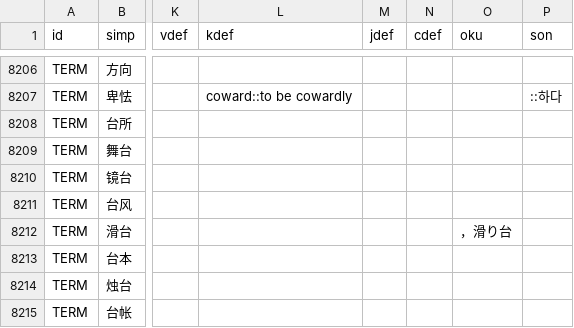
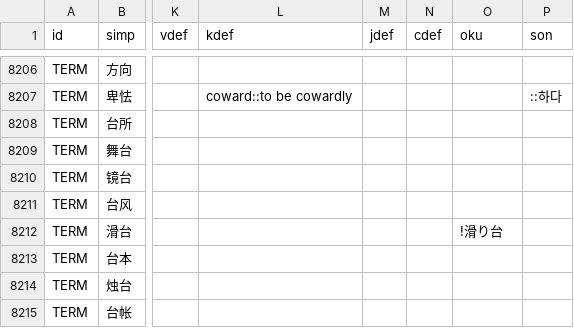
Before and after one commit to EricL22/EricL22.github.io, a CSV file: assets/data/xn-dict.csv, drawn as a sheet; only a part is shown, gaps mark what is left out; the diff names each change by its address in the sheet, - before the commit and + after, or states it on an @@ line.

Commit message:
Add files via upload

```diff
--- a/assets/data/xn-dict.csv
+++ b/assets/data/xn-dict.csv
-O8212 (oku): ，滑り台
+O8212 (oku): !滑り台
```
